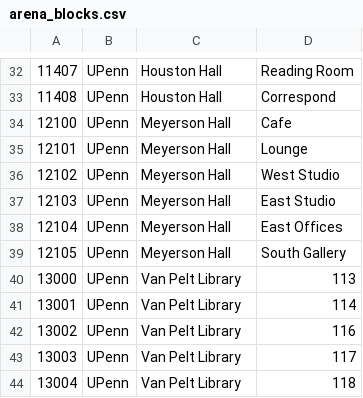
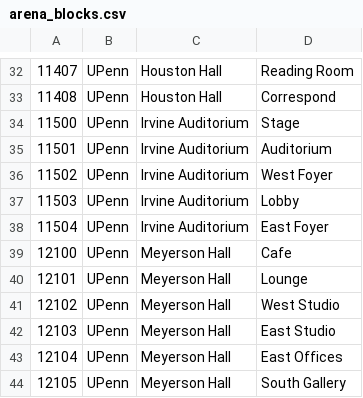
Before and after one commit to ccb/agent-sandbox, a CSV file: godot-generative-agents/sim/the_upenn/matrix/special_blocks/arena_blocks.csv, drawn as a sheet; only a part is shown, gaps mark what is left out; the shorter side is filled out with more unchanged rows.

```diff
--- a/godot-generative-agents/sim/the_upenn/matrix/special_blocks/arena_blocks.csv
+++ b/godot-generative-agents/sim/the_upenn/matrix/special_blocks/arena_blocks.csv
@@ -33,2 +33,7 @@
 11408, UPenn, Houston Hall, Correspond
+11500, UPenn, Irvine Auditorium, Stage
+11501, UPenn, Irvine Auditorium, Auditorium
+11502, UPenn, Irvine Auditorium, West Foyer
+11503, UPenn, Irvine Auditorium, Lobby
+11504, UPenn, Irvine Auditorium, East Foyer
 12100, UPenn, Meyerson Hall, Cafe
```
Also changed, not shown: godot-generative-agents/sim/the_upenn/matrix/maze/arena_maze.csv, godot-generative-agents/sim/the_upenn/matrix/maze/collision_maze.csv, 4 other files.
